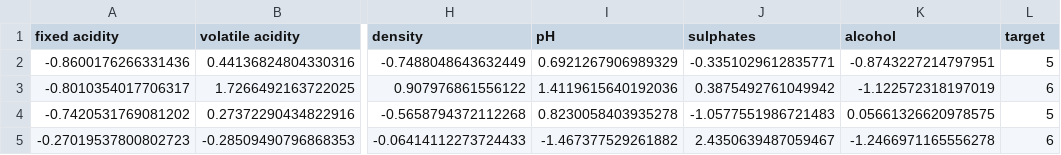
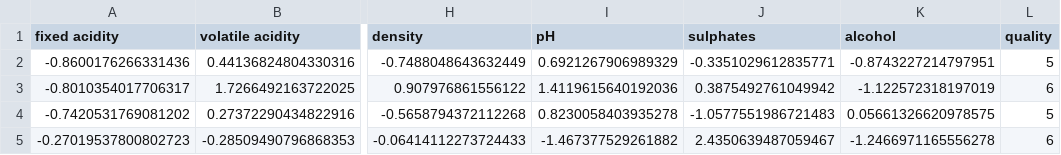
Before and after one commit to KrysyLev/End_to_end_ML_Wine_Quality_Prediction, a CSV file: artifacts/data_transformation/test.csv, drawn as a sheet; only a part is shown, gaps mark what is left out; the diff names each change by its address in the sheet, - before the commit and + after, or states it on an @@ line.

```diff
--- a/artifacts/data_transformation/test.csv
+++ b/artifacts/data_transformation/test.csv
-L1: target
+L1: quality
```
Also changed, not shown: artifacts/data_transformation/train.csv, 11 other files.
